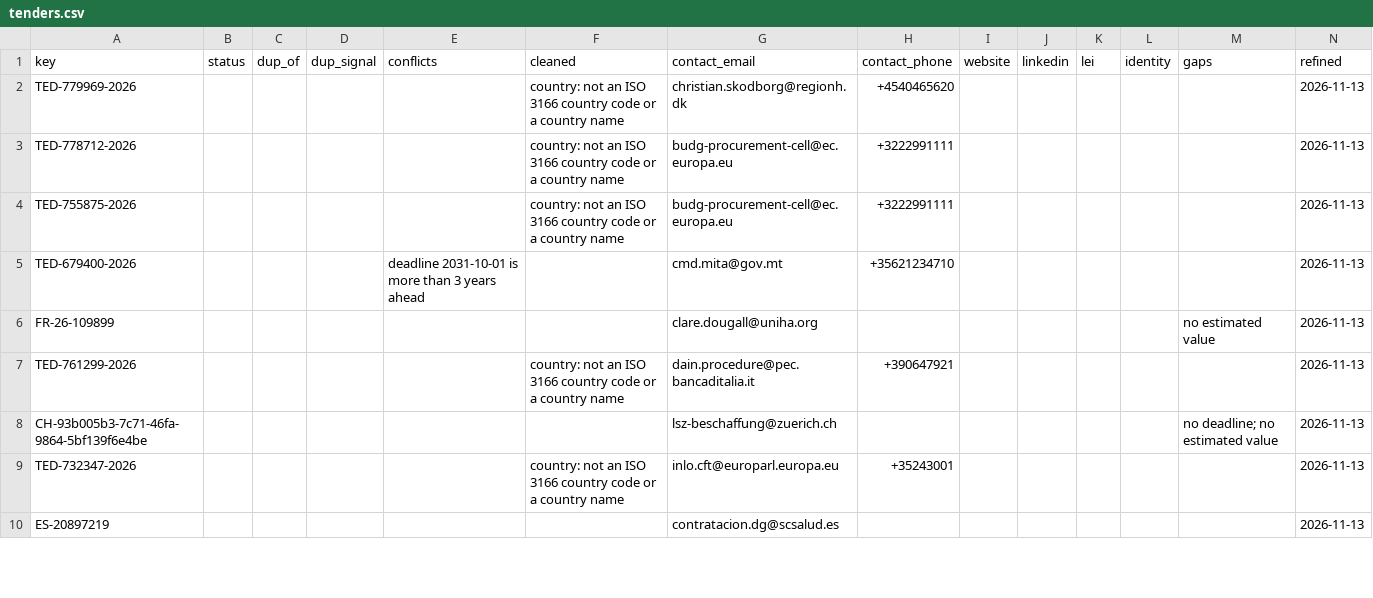
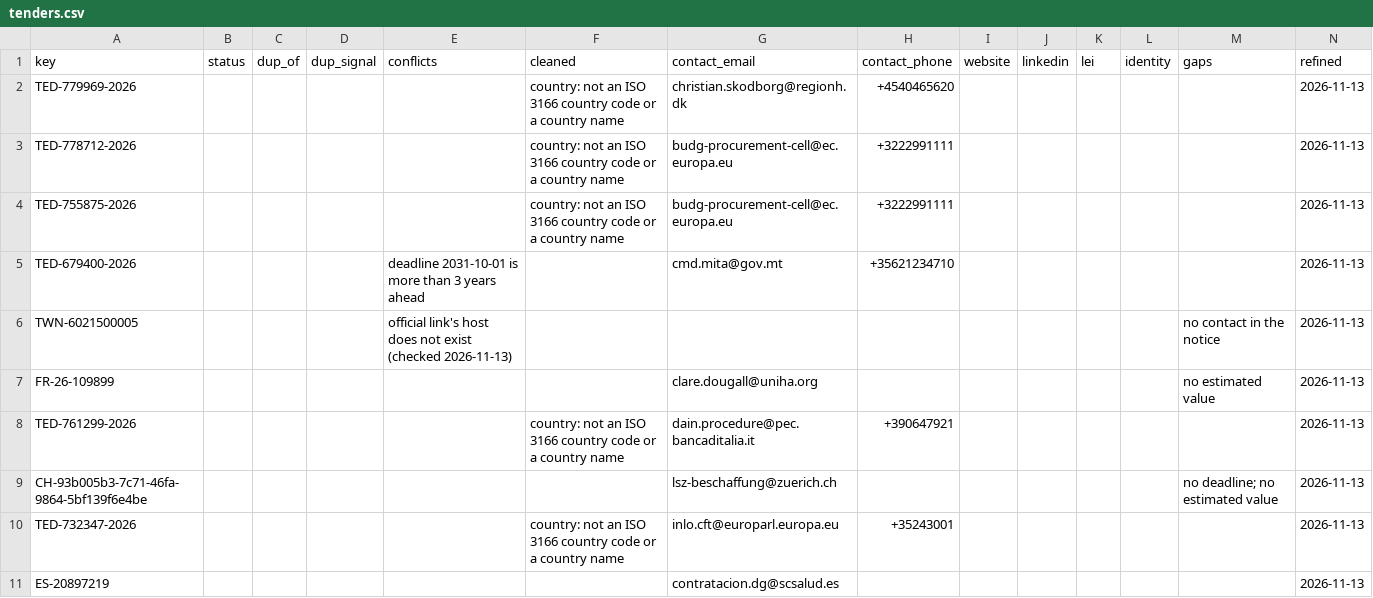
Before and after one commit to etaram/commodity-feeder, a CSV file: data/leads/refined/tenders.csv, drawn as a sheet; only a part is shown.

```diff
--- a/data/leads/refined/tenders.csv
+++ b/data/leads/refined/tenders.csv
@@ -5,2 +5,3 @@ TED-755875-2026,,,,,country: not an ISO 3166 country code or a country name,budg
 TED-679400-2026,,,,deadline 2031-10-01 is more than 3 years ahead,,cmd.mita@gov.mt,+35621234710,,,,,,2026-11-13
+TWN-6021500005,,,,official link's host does not exist (checked 2026-11-13),,,,,,,,no contact in the notice,2026-11-13
 FR-26-109899,,,,,,clare.dougall@uniha.org,,,,,,no estimated value,2026-11-13
```
Also changed, not shown: data/leads/refined/accounts.csv, data/leads/refined/buyers.csv, 3 other files.
